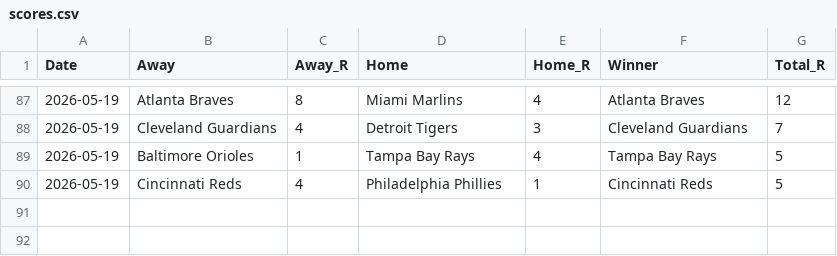
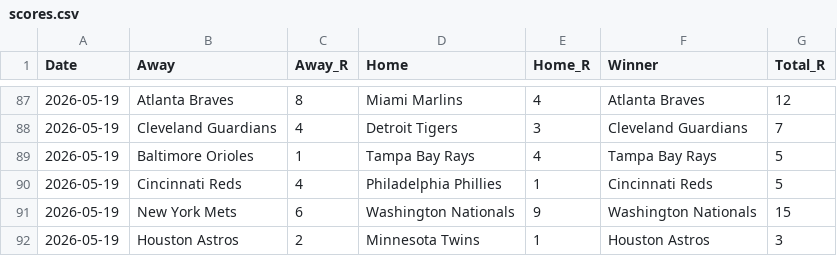
Before and after one commit to HitByOne/mlb-dashboard, a CSV file: data/scores.csv, drawn as a sheet; only a part is shown, gaps mark what is left out.

```diff
--- a/data/scores.csv
+++ b/data/scores.csv
@@ -90 +90,3 @@ Date,Away,Away_R,Home,Home_R,Winner,Total_R
 2026-05-19,Cincinnati Reds,4,Philadelphia Phillies,1,Cincinnati Reds,5
+2026-05-19,New York Mets,6,Washington Nationals,9,Washington Nationals,15
+2026-05-19,Houston Astros,2,Minnesota Twins,1,Houston Astros,3
```
Also changed, not shown: data/bvp.csv, data/hit_streaks.csv, 10 other files.
